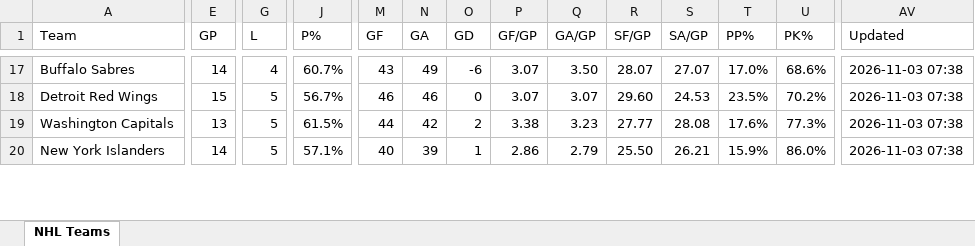
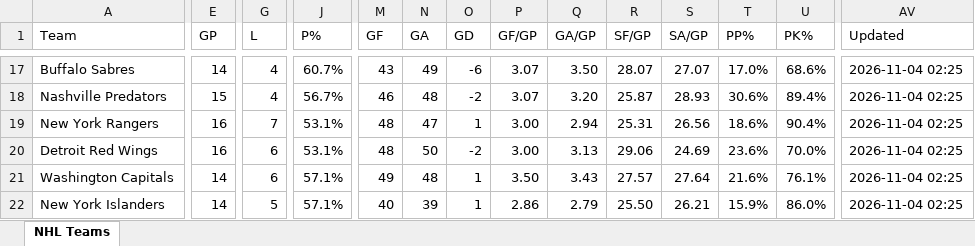
Before and after one commit to msshearin3-creator/nhl-stats-updater, an Excel workbook: data/nhl_teams.xlsx, sheet NHL Teams, drawn as a sheet; only a part is shown, gaps mark what is left out; values as stored, in another font and other column widths than the file's, no borders; table styles not drawn; addresses are those after the commit; rows hold the shown columns only; the diff covers the shown part only; the diff names each change by its address in the sheet, - before the commit and + after, or states it on an @@ line.

```diff
--- a/data/nhl_teams.xlsx (sheet NHL Teams)
+++ b/data/nhl_teams.xlsx (sheet NHL Teams)
-AV17 (Updated): 2026-11-03 07:38
+AV17 (Updated): 2026-11-04 02:25
+row 18: Nashville Predators | 15 | 4 | 56.7% | 46 | 48 | -2 | 3.07 | 3.20 | 25.87 | 28.93 | 30.6% | 89.4% | 2026-11-04 02:25
+row 19: New York Rangers | 16 | 7 | 53.1% | 48 | 47 | 1 | 3.00 | 2.94 | 25.31 | 26.56 | 18.6% | 90.4% | 2026-11-04 02:25
-E20 (GP): 15
+E20 (GP): 16
-G20:G21 (L): 5
+G20:G21 (L): 6
-J20 (P%): 56.7%
+J20 (P%): 53.1%
-M20 (GF): 46
+M20 (GF): 48
-N20 (GA): 46
+N20 (GA): 50
-O20 (GD): 0
+O20 (GD): -2
-P20 (GF/GP): 3.07
+P20 (GF/GP): 3.00
-Q20 (GA/GP): 3.07
+Q20 (GA/GP): 3.13
-R20 (SF/GP): 29.60
+R20 (SF/GP): 29.06
-S20 (SA/GP): 24.53
+S20 (SA/GP): 24.69
-T20 (PP%): 23.5%
+T20 (PP%): 23.6%
-U20 (PK%): 70.2%
+U20 (PK%): 70.0%
-AV20:AV22 (Updated): 2026-11-03 07:38
+AV20:AV22 (Updated): 2026-11-04 02:25
-E21 (GP): 13
+E21 (GP): 14
-J21 (P%): 61.5%
+J21 (P%): 57.1%
-M21 (GF): 44
+M21 (GF): 49
-N21 (GA): 42
+N21 (GA): 48
-O21 (GD): 2
+O21 (GD): 1
-P21 (GF/GP): 3.38
+P21 (GF/GP): 3.50
-Q21 (GA/GP): 3.23
+Q21 (GA/GP): 3.43
-R21 (SF/GP): 27.77
+R21 (SF/GP): 27.57
-S21 (SA/GP): 28.08
+S21 (SA/GP): 27.64
-T21 (PP%): 17.6%
+T21 (PP%): 21.6%
-U21 (PK%): 77.3%
+U21 (PK%): 76.1%
```
Also changed, not shown: 8 added rows, 10 removed rows and 328 edited cells elsewhere in this sheet, 2 other files.
